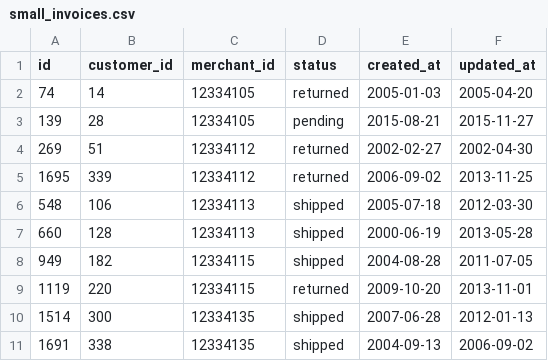
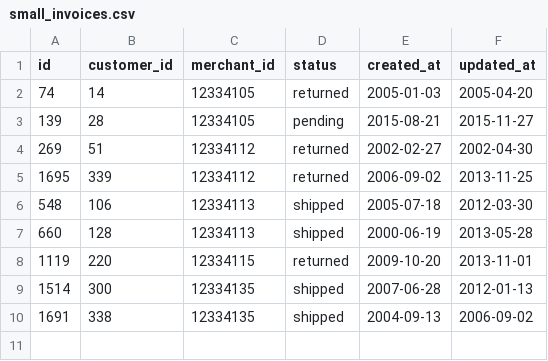
Before and after one commit to ExCaelum/Black-Thursday, a CSV file: data/small_invoices.csv, drawn as a sheet.

```diff
--- a/data/small_invoices.csv
+++ b/data/small_invoices.csv
@@ -7,3 +7,2 @@ id,customer_id,merchant_id,status,created_at,updated_at
 660,128,12334113,shipped,2000-06-19,2013-05-28
-949,182,12334115,shipped,2004-08-28,2011-07-05
 1119,220,12334115,returned,2009-10-20,2013-11-01
```
Also changed, not shown: 4 other files.
